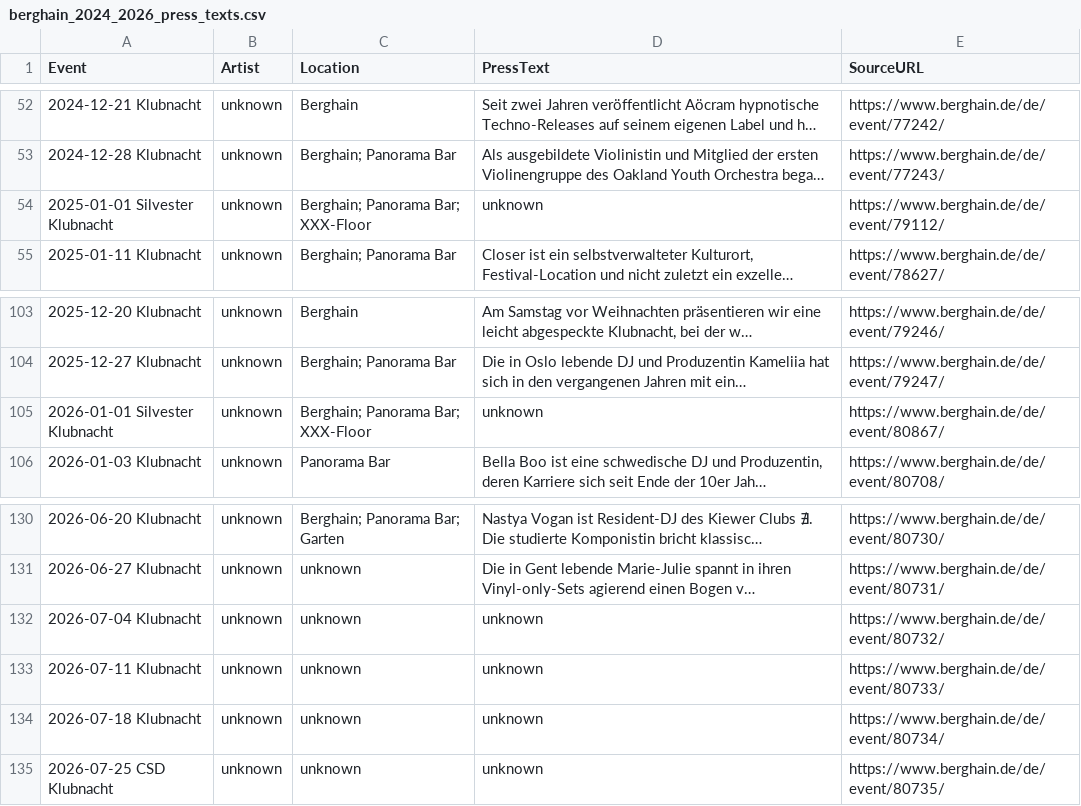
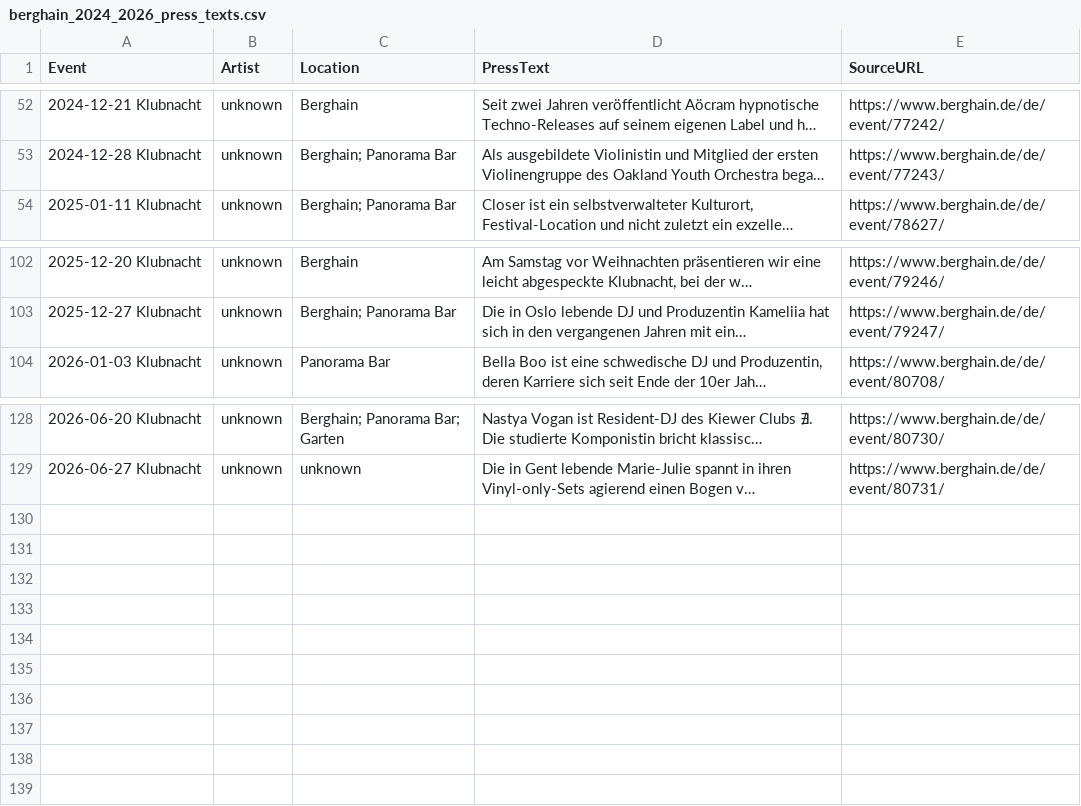
Before and after one commit to orbitIII/orbit-ii-archive, a CSV file: berghain_2024_2026_press_texts.csv, drawn as a sheet; only a part is shown, gaps mark what is left out; long unchanged cells end in …; the diff names each change by its address in the sheet, - before the commit and + after, or states it on an @@ line.

```diff
--- a/berghain_2024_2026_press_texts.csv
+++ b/berghain_2024_2026_press_texts.csv
-row 54: 2025-01-01 Silvester Klubnacht | unknown | Berghain; Panorama Bar; XXX-Floor | unknown | https://www.berghain.de/de/event/79112/
-row 105: 2026-01-01 Silvester Klubnacht | unknown | Berghain; Panorama Bar; XXX-Floor | unknown | https://www.berghain.de/de/event/80867/
-row 132: 2026-07-04 Klubnacht | unknown | unknown | unknown | https://www.berghain.de/de/event/80732/
-row 133: 2026-07-11 Klubnacht | unknown | unknown | unknown | https://www.berghain.de/de/event/80733/
-row 134: 2026-07-18 Klubnacht | unknown | unknown | unknown | https://www.berghain.de/de/event/80734/
-row 135: 2026-07-25 CSD Klubnacht | unknown | unknown | unknown | https://www.berghain.de/de/event/80735/
```
